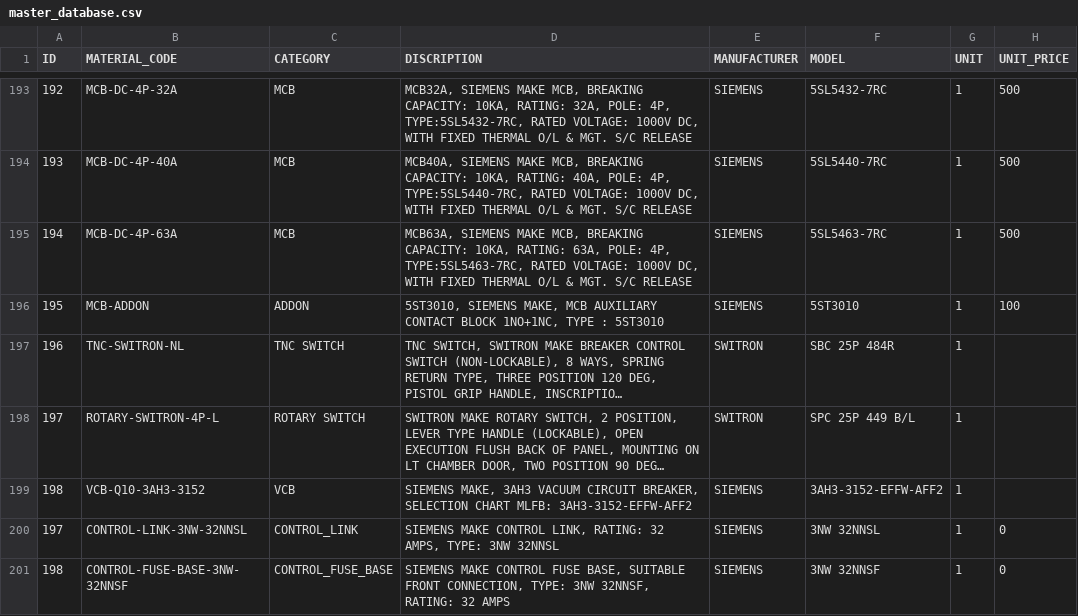
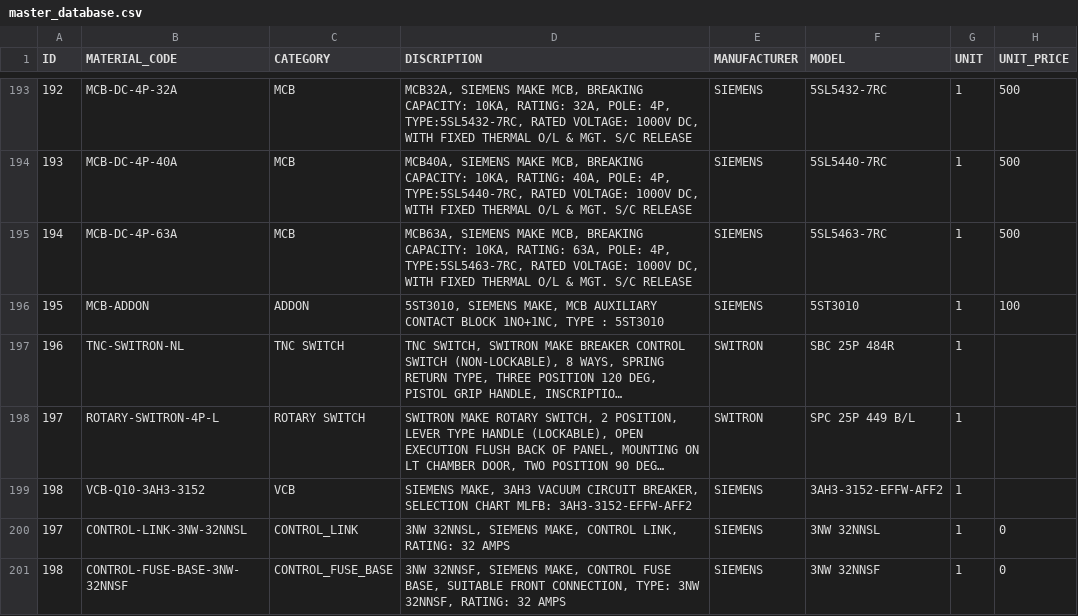
Before and after one commit to anjukalyankar/elexora_2, a CSV file: backend/data/master_database.csv, drawn as a sheet; only a part is shown, gaps mark what is left out; long unchanged cells end in ….

Commit message:
Preserve requested control link and base description line order

```diff
--- a/backend/data/master_database.csv
+++ b/backend/data/master_database.csv
@@ -201,3 +201,3 @@ ID,MATERIAL_CODE,CATEGORY,DISCRIPTION,MANUFACTURER,MODEL,UNIT,UNIT_PRICE
 198,VCB-Q10-3AH3-3152,VCB,"SIEMENS MAKE, 3AH3 VACUUM CIRCUIT BREAKER, SELECTION CHART MLFB: 3AH3-3152-EFFW-AFF2",SIEMENS,3AH3-3152-EFFW-AFF2,1,
-197,CONTROL-LINK-3NW-32NNSL,CONTROL_LINK,"SIEMENS MAKE CONTROL LINK, RATING: 32 AMPS, TYPE: 3NW 32NNSL",SIEMENS,3NW 32NNSL,1,0
-198,CONTROL-FUSE-BASE-3NW-32NNSF,CONTROL_FUSE_BASE,"SIEMENS MAKE CONTROL FUSE BASE, SUITABLE FRONT CONNECTION, TYPE: 3NW 32NNSF, RATING: 32 AMPS",SIEMENS,3NW 32NNSF,1,0
+197,CONTROL-LINK-3NW-32NNSL,CONTROL_LINK,"3NW 32NNSL, SIEMENS MAKE, CONTROL LINK, RATING: 32 AMPS",SIEMENS,3NW 32NNSL,1,0
+198,CONTROL-FUSE-BASE-3NW-32NNSF,CONTROL_FUSE_BASE,"3NW 32NNSF, SIEMENS MAKE, CONTROL FUSE BASE, SUITABLE FRONT CONNECTION, TYPE: 3NW 32NNSF, RATING: 32 AMPS",SIEMENS,3NW 32NNSF,1,0
```
